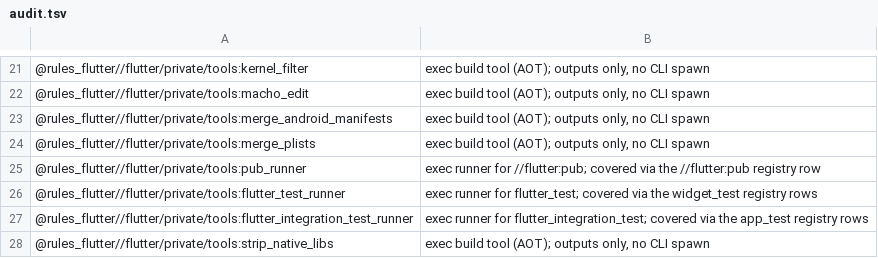
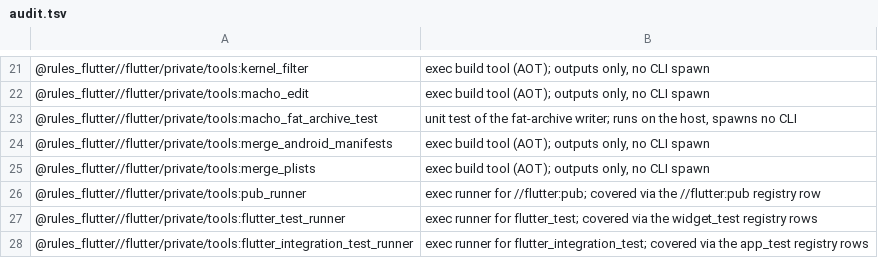
Before and after one commit to Mivr/ai_rules_flutter, a TSV file: e2e/run_home/audit.tsv, drawn as a sheet; only a part is shown, gaps mark what is left out; the shorter side is filled out with more unchanged rows.

Commit message:
test(run_home): audit the macho_fat_archive_test runnable
Changelog: skip
Agent: claude/claude-sonnet-5-5/FF-ioscov-cov27-xcframework
Work-Item: 34

```diff
--- a/e2e/run_home/audit.tsv
+++ b/e2e/run_home/audit.tsv
@@ -22,2 +22,3 @@
 @rules_flutter//flutter/private/tools:macho_edit	exec build tool (AOT); outputs only, no CLI spawn
+@rules_flutter//flutter/private/tools:macho_fat_archive_test	unit test of the fat-archive writer; runs on the host, spawns no CLI
 @rules_flutter//flutter/private/tools:merge_android_manifests	exec build tool (AOT); outputs only, no CLI spawn
```
